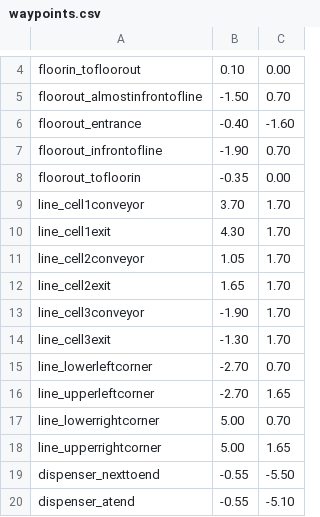
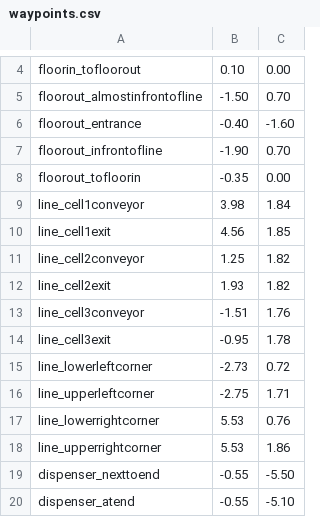
Before and after one commit to LeonBondeLarsen/FroboMind, a CSV file: fmApp/sdu/group6/sdu_frobitpro_factory/src/rsd_smach/navigatestates/waypoints.csv, drawn as a sheet; only a part is shown, gaps mark what is left out.

Commit message:
Updated waypoints

```diff
--- a/fmApp/sdu/group6/sdu_frobitpro_factory/src/rsd_smach/navigatestates/waypoints.csv
+++ b/fmApp/sdu/group6/sdu_frobitpro_factory/src/rsd_smach/navigatestates/waypoints.csv
@@ -8,12 +8,12 @@ floorout_infrontofline,      -1.90,  0.70,
 floorout_tofloorin,          -0.35,  0.00,
-line_cell1conveyor,           3.70,  1.70,
-line_cell1exit,               4.30,  1.70,
-line_cell2conveyor,           1.05,  1.70,
-line_cell2exit,               1.65,  1.70,
-line_cell3conveyor,          -1.90,  1.70,
-line_cell3exit,              -1.30,  1.70,
-line_lowerleftcorner,        -2.70,  0.70,
-line_upperleftcorner,        -2.70,  1.65,
-line_lowerrightcorner,        5.00,  0.70,
-line_upperrightcorner,        5.00,  1.65,
+line_cell1conveyor,           3.98,  1.84,
+line_cell1exit,               4.56,  1.85,
+line_cell2conveyor,           1.25,  1.82,
+line_cell2exit,               1.93,  1.82,
+line_cell3conveyor,          -1.51,  1.76,
+line_cell3exit,              -0.95,  1.78,
+line_lowerleftcorner,        -2.73,  0.72,
+line_upperleftcorner,        -2.75,  1.71,
+line_lowerrightcorner,        5.53,  0.76,
+line_upperrightcorner,        5.53,  1.86,
 dispenser_nexttoend,         -0.55, -5.50,
```
